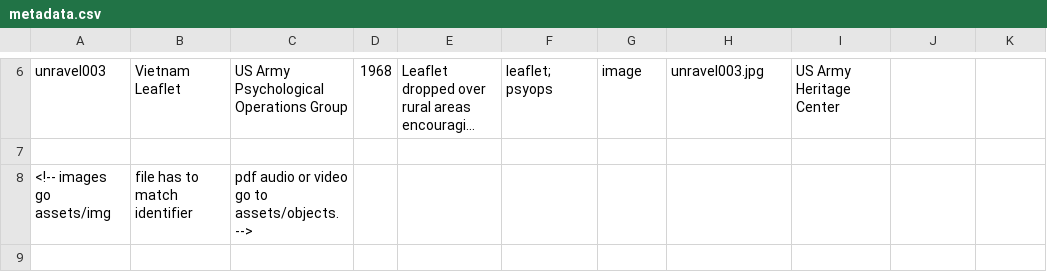
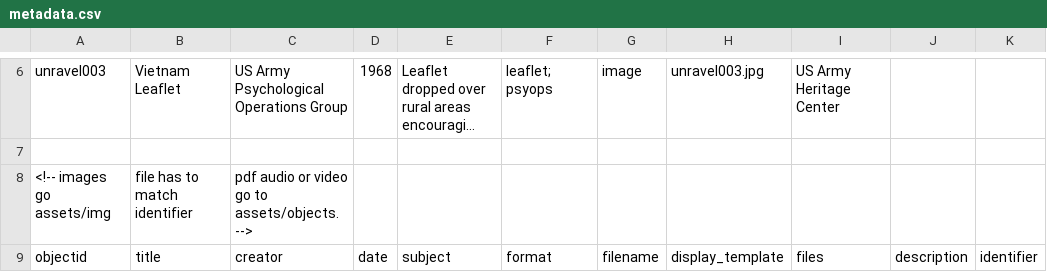
Before and after one commit to theunravelproject/PSYOPtics-Collection, a CSV file: _data/metadata.csv, drawn as a sheet; only a part is shown, gaps mark what is left out; long unchanged cells end in …; the diff covers the shown part only; the diff names each change by its address in the sheet, - before the commit and + after, or states it on an @@ line.

Commit message:
Update metadata.csv

```diff
--- a/_data/metadata.csv
+++ b/_data/metadata.csv
+row 9: objectid | title | creator | date | subject | format | filename | display_template | files | description | identifier
```
Also changed, not shown: 2 added rows elsewhere in this file.
